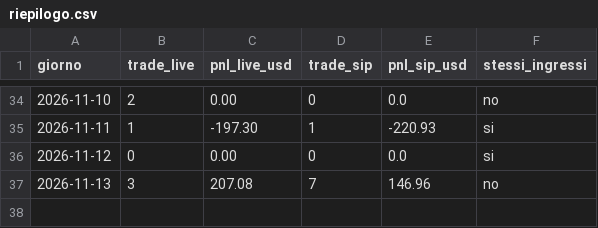
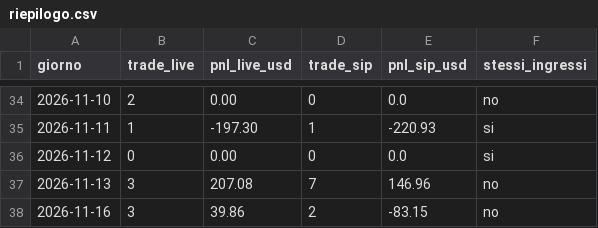
Before and after one commit to GabrieleSozio/AI-Trading, a CSV file: riepilogo.csv, drawn as a sheet; only a part is shown, gaps mark what is left out.

```diff
--- a/riepilogo.csv
+++ b/riepilogo.csv
@@ -37 +37,2 @@ giorno,trade_live,pnl_live_usd,trade_sip,pnl_sip_usd,stessi_ingressi
 2026-11-13,3,207.08,7,146.96,no
+2026-11-16,3,39.86,2,-83.15,no
```
Also changed, not shown: 3 other files.
